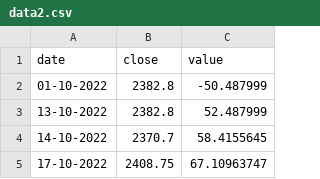
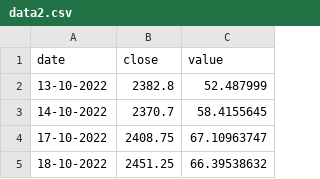
Before and after one commit to NitroNik7/D3-Charts, a CSV file: data2.csv, drawn as a sheet; only a part is shown; the shorter side is filled out with more unchanged rows.

Commit message:
Update data2.csv

```diff
--- a/data2.csv
+++ b/data2.csv
@@ -1,3 +1,2 @@
 date,close,value
-01-10-2022,2382.8,-50.487999
 13-10-2022,2382.8,52.487999
```
